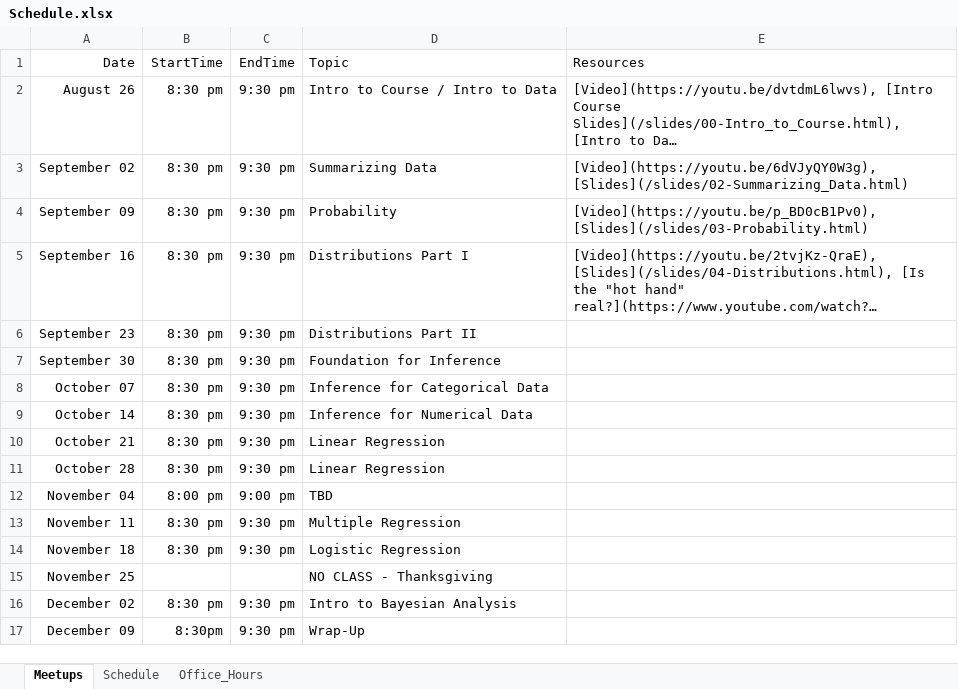
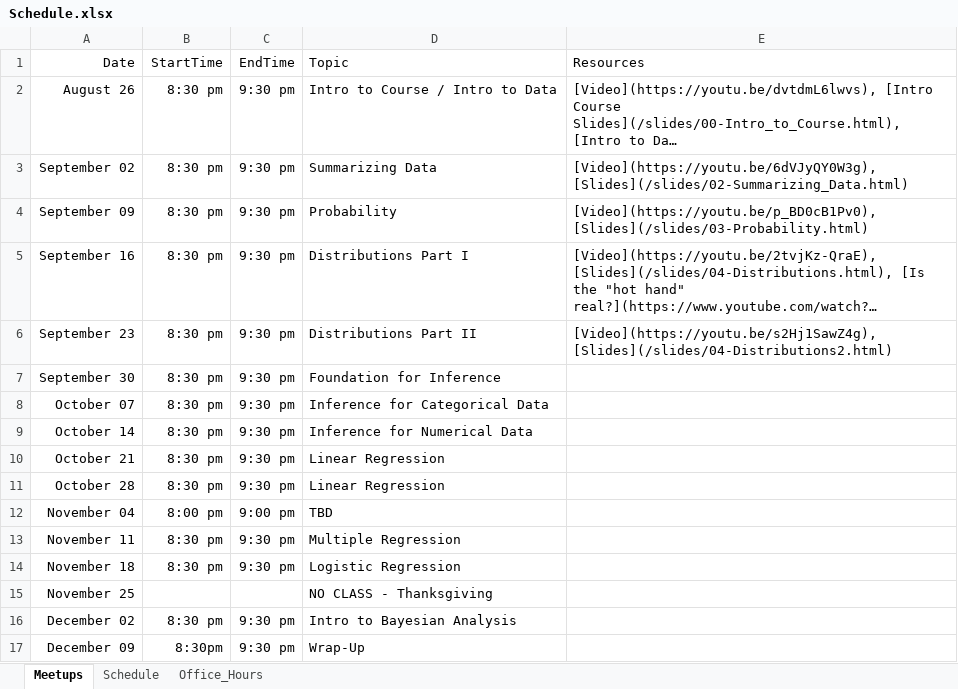
Before and after one commit to jbryer/DATA606Fall2020, an Excel workbook: Schedule.xlsx, sheet Meetups, drawn as a sheet; long unchanged cells end in …; values as stored, in another font and other column widths than the file's, no borders; the diff names each change by its address in the sheet, - before the commit and + after, or states it on an @@ line.

Commit message:
Added meetup.

```diff
--- a/Schedule.xlsx (sheet Meetups)
+++ b/Schedule.xlsx (sheet Meetups)
-E6 (Resources): (empty)
+E6 (Resources): [Video](https://youtu.be/s2Hj1SawZ4g), [Slides](/slides/04-Distributions2.html)
```
Also changed, not shown: 21 other files.
